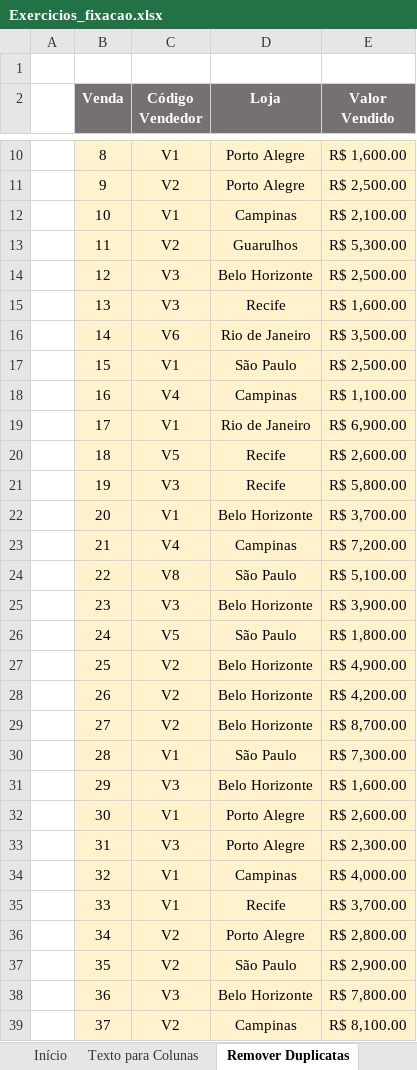
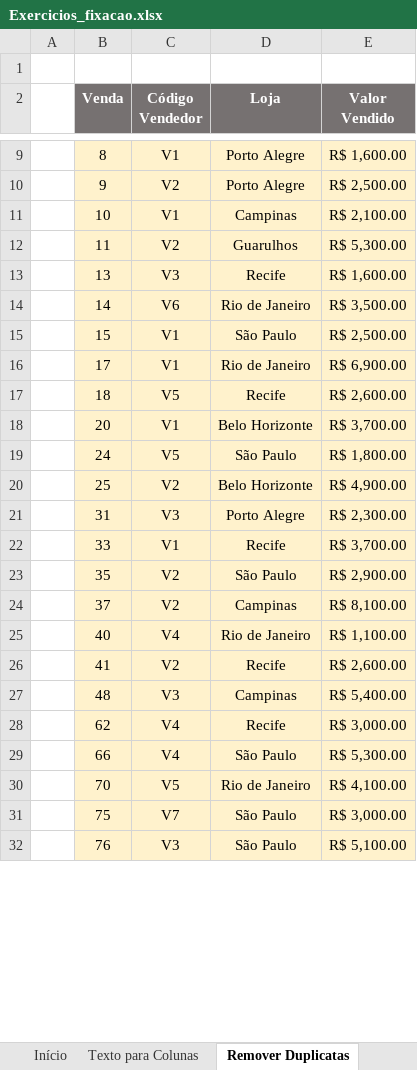
Before and after one commit to Filipeck/hashTagTreinamento, an Excel workbook: 2.Excel/hands-on/5.Ferramentas_dados/Exercicios_fixacao.xlsx, sheet Remover Duplicatas, drawn as a sheet; only a part is shown, gaps mark what is left out; the shorter side is filled out with more unchanged rows; values as stored, in another font and other column widths than the file's, no borders; charts and pictures not drawn; the diff covers the shown part only; the diff names each change by its address in the sheet, - before the commit and + after, or states it on an @@ line.

Commit message:
exercicios fixacao pt2

```diff
--- a/2.Excel/hands-on/5.Ferramentas_dados/Exercicios_fixacao.xlsx (sheet Remover Duplicatas)
+++ b/2.Excel/hands-on/5.Ferramentas_dados/Exercicios_fixacao.xlsx (sheet Remover Duplicatas)
-row 14:  | 12 | V3 | Belo Horizonte | R$ 2,500.00
-row 18:  | 16 | V4 | Campinas | R$ 1,100.00
-row 21:  | 19 | V3 | Recife | R$ 5,800.00
-row 23:  | 21 | V4 | Campinas | R$ 7,200.00
-row 24:  | 22 | V8 | São Paulo | R$ 5,100.00
-row 25:  | 23 | V3 | Belo Horizonte | R$ 3,900.00
-row 28:  | 26 | V2 | Belo Horizonte | R$ 4,200.00
-row 29:  | 27 | V2 | Belo Horizonte | R$ 8,700.00
-row 30:  | 28 | V1 | São Paulo | R$ 7,300.00
-row 31:  | 29 | V3 | Belo Horizonte | R$ 1,600.00
-row 32:  | 30 | V1 | Porto Alegre | R$ 2,600.00
-row 34:  | 32 | V1 | Campinas | R$ 4,000.00
-row 36:  | 34 | V2 | Porto Alegre | R$ 2,800.00
-row 38:  | 36 | V3 | Belo Horizonte | R$ 7,800.00
```
Also changed, not shown: 107 removed rows elsewhere in this sheet.
